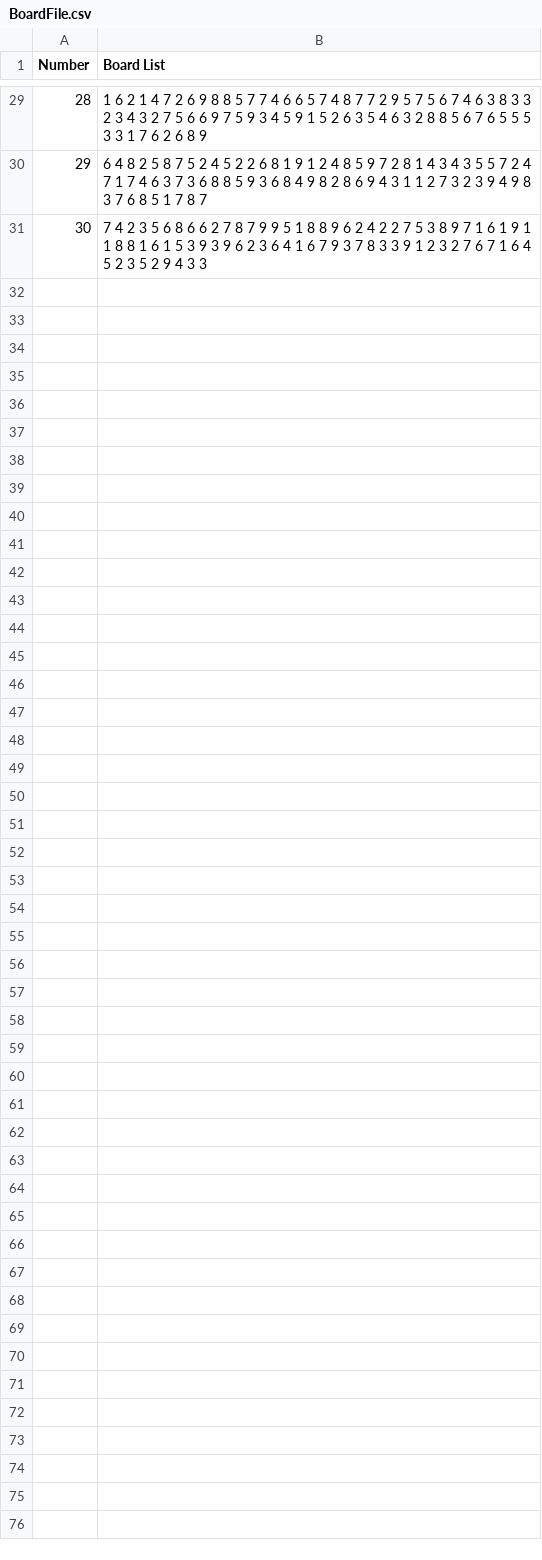
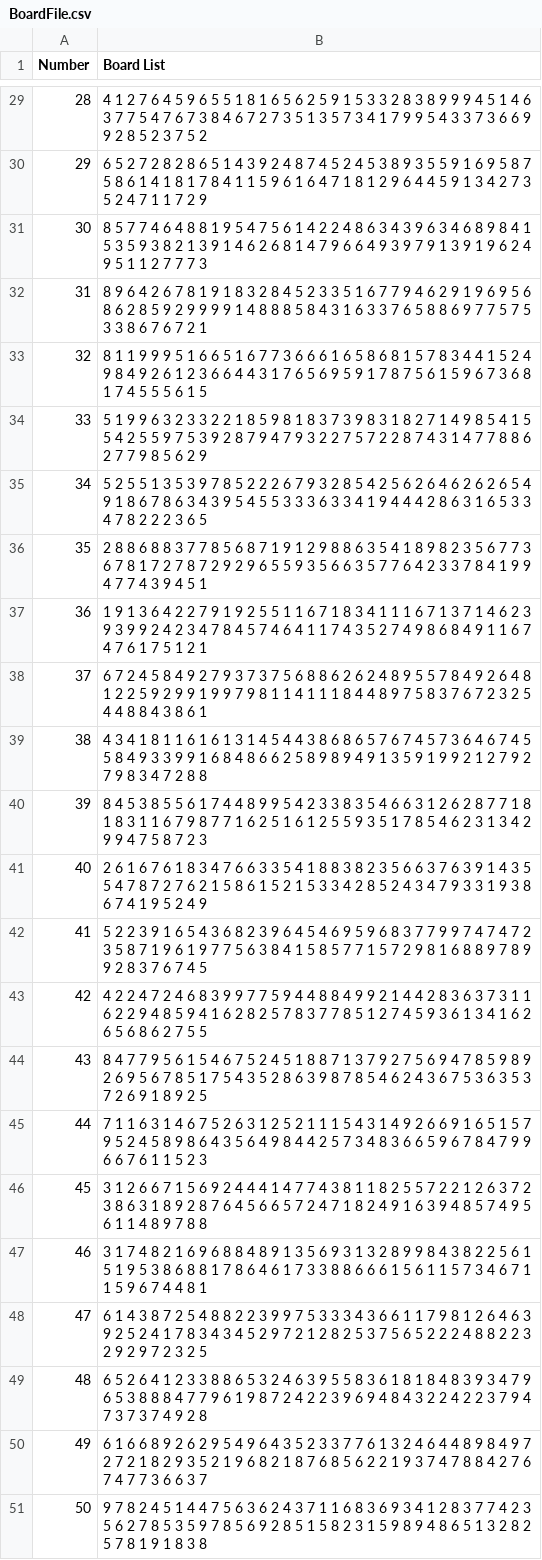
Before and after one commit to VincentSharks/GradWork, a CSV file: Assets/CSVFiles/BoardFile.csv, drawn as a sheet; only a part is shown, gaps mark what is left out; the diff covers the shown part only.

Commit message:
SudokuBoard check v1

```diff
--- a/Assets/CSVFiles/BoardFile.csv
+++ b/Assets/CSVFiles/BoardFile.csv
@@ -29,3 +29,23 @@ Number;Board List
-28;1 6 2 1 4 7 2 6 9 8 8 5 7 7 4 6 6 5 7 4 8 7 7 2 9 5 7 5 6 7 4 6 3 8 3 3 2 3 4 3 2 7 5 6 6 9 7 5 9 3 4 5 9 1 5 2 6 3 5 4 6 3 2 8 8 5 6 7 6 5 5 5 3 3 1 7 6 2 6 8 9
-29;6 4 8 2 5 8 7 5 2 4 5 2 2 6 8 1 9 1 2 4 8 5 9 7 2 8 1 4 3 4 3 5 5 7 2 4 7 1 7 4 6 3 7 3 6 8 8 5 9 3 6 8 4 9 8 2 8 6 9 4 3 1 1 2 7 3 2 3 9 4 9 8 3 7 6 8 5 1 7 8 7
-30;7 4 2 3 5 6 8 6 6 2 7 8 7 9 9 5 1 8 8 9 6 2 4 2 2 7 5 3 8 9 7 1 6 1 9 1 1 8 8 1 6 1 5 3 9 3 9 6 2 3 6 4 1 6 7 9 3 7 8 3 3 9 1 2 3 2 7 6 7 1 6 4 5 2 3 5 2 9 4 3 3
+28;4 1 2 7 6 4 5 9 6 5 5 1 8 1 6 5 6 2 5 9 1 5 3 3 2 8 3 8 9 9 9 4 5 1 4 6 3 7 7 5 4 7 6 7 3 8 4 6 7 2 7 3 5 1 3 5 7 3 4 1 7 9 9 5 4 3 3 7 3 6 6 9 9 2 8 5 2 3 7 5 2
+29;6 5 2 7 2 8 2 8 6 5 1 4 3 9 2 4 8 7 4 5 2 4 5 3 8 9 3 5 5 9 1 6 9 5 8 7 5 8 6 1 4 1 8 1 7 8 4 1 1 5 9 6 1 6 4 7 1 8 1 2 9 6 4 4 5 9 1 3 4 2 7 3 5 2 4 7 1 1 7 2 9
+30;8 5 7 7 4 6 4 8 8 1 9 5 4 7 5 6 1 4 2 2 4 8 6 3 4 3 9 6 3 4 6 8 9 8 4 1 5 3 5 9 3 8 2 1 3 9 1 4 6 2 6 8 1 4 7 9 6 6 4 9 3 9 7 9 1 3 9 1 9 6 2 4 9 5 1 1 2 7 7 7 3
+31;8 9 6 4 2 6 7 8 1 9 1 8 3 2 8 4 5 2 3 3 5 1 6 7 7 9 4 6 2 9 1 9 6 9 5 6 8 6 2 8 5 9 2 9 9 9 9 1 4 8 8 8 5 8 4 3 1 6 3 3 7 6 5 8 8 6 9 7 7 5 7 5 3 3 8 6 7 6 7 2 1
+32;8 1 1 9 9 9 5 1 6 6 5 1 6 7 7 3 6 6 6 1 6 5 8 6 8 1 5 7 8 3 4 4 1 5 2 4 9 8 4 9 2 6 1 2 3 6 6 4 4 3 1 7 6 5 6 9 5 9 1 7 8 7 5 6 1 5 9 6 7 3 6 8 1 7 4 5 5 5 6 1 5
+33;5 1 9 9 6 3 2 3 3 2 2 1 8 5 9 8 1 8 3 7 3 9 8 3 1 8 2 7 1 4 9 8 5 4 1 5 5 4 2 5 5 9 7 5 3 9 2 8 7 9 4 7 9 3 2 2 7 5 7 2 2 8 7 4 3 1 4 7 7 8 8 6 2 7 7 9 8 5 6 2 9
+34;5 2 5 5 1 3 5 3 9 7 8 5 2 2 2 6 7 9 3 2 8 5 4 2 5 6 2 6 4 6 2 6 2 6 5 4 9 1 8 6 7 8 6 3 4 3 9 5 4 5 5 3 3 3 6 3 3 4 1 9 4 4 4 2 8 6 3 1 6 5 3 3 4 7 8 2 2 2 3 6 5
+35;2 8 8 6 8 8 3 7 7 8 5 6 8 7 1 9 1 2 9 8 8 6 3 5 4 1 8 9 8 2 3 5 6 7 7 3 6 7 8 1 7 2 7 8 7 2 9 2 9 6 5 5 9 3 5 6 6 3 5 7 7 6 4 2 3 3 7 8 4 1 9 9 4 7 7 4 3 9 4 5 1
+36;1 9 1 3 6 4 2 2 7 9 1 9 2 5 5 1 1 6 7 1 8 3 4 1 1 1 6 7 1 3 7 1 4 6 2 3 9 3 9 9 2 4 2 3 4 7 8 4 5 7 4 6 4 1 1 7 4 3 5 2 7 4 9 8 6 8 4 9 1 1 6 7 4 7 6 1 7 5 1 2 1
+37;6 7 2 4 5 8 4 9 2 7 9 3 7 3 7 5 6 8 8 6 2 6 2 4 8 9 5 5 7 8 4 9 2 6 4 8 1 2 2 5 9 2 9 9 1 9 9 7 9 8 1 1 4 1 1 1 8 4 4 8 9 7 5 8 3 7 6 7 2 3 2 5 4 4 8 8 4 3 8 6 1
+38;4 3 4 1 8 1 1 6 1 6 1 3 1 4 5 4 4 3 8 6 8 6 5 7 6 7 4 5 7 3 6 4 6 7 4 5 5 8 4 9 3 3 9 9 1 6 8 4 8 6 6 2 5 8 9 8 9 4 9 1 3 5 9 1 9 9 2 1 2 7 9 2 7 9 8 3 4 7 2 8 8
+39;8 4 5 3 8 5 5 6 1 7 4 4 8 9 9 5 4 2 3 3 8 3 5 4 6 6 3 1 2 6 2 8 7 7 1 8 1 8 3 1 1 6 7 9 8 7 7 1 6 2 5 1 6 1 2 5 5 9 3 5 1 7 8 5 4 6 2 3 1 3 4 2 9 9 4 7 5 8 7 2 3
+40;2 6 1 6 7 6 1 8 3 4 7 6 6 3 3 5 4 1 8 8 3 8 2 3 5 6 6 3 7 6 3 9 1 4 3 5 5 4 7 8 7 2 7 6 2 1 5 8 6 1 5 2 1 5 3 3 4 2 8 5 2 4 3 4 7 9 3 3 1 9 3 8 6 7 4 1 9 5 2 4 9
+41;5 2 2 3 9 1 6 5 4 3 6 8 2 3 9 6 4 5 4 6 9 5 9 6 8 3 7 7 9 9 7 4 7 4 7 2 3 5 8 7 1 9 6 1 9 7 7 5 6 3 8 4 1 5 8 5 7 7 1 5 7 2 9 8 1 6 8 8 9 7 8 9 9 2 8 3 7 6 7 4 5
+42;4 2 2 4 7 2 4 6 8 3 9 9 7 7 5 9 4 4 8 8 4 9 9 2 1 4 4 2 8 3 6 3 7 3 1 1 6 2 2 9 4 8 5 9 4 1 6 2 8 2 5 7 8 3 7 7 8 5 1 2 7 4 5 9 3 6 1 3 4 1 6 2 6 5 6 8 6 2 7 5 5
+43;8 4 7 7 9 5 6 1 5 4 6 7 5 2 4 5 1 8 8 7 1 3 7 9 2 7 5 6 9 4 7 8 5 9 8 9 2 6 9 5 6 7 8 5 1 7 5 4 3 5 2 8 6 3 9 8 7 8 5 4 6 2 4 3 6 7 5 3 6 3 5 3 7 2 6 9 1 8 9 2 5
+44;7 1 1 6 3 1 4 6 7 5 2 6 3 1 2 5 2 1 1 1 5 4 3 1 4 9 2 6 6 9 1 6 5 1 5 7 9 5 2 4 5 8 9 8 6 4 3 5 6 4 9 8 4 4 2 5 7 3 4 8 3 6 6 5 9 6 7 8 4 7 9 9 6 6 7 6 1 1 5 2 3
+45;3 1 2 6 6 7 1 5 6 9 2 4 4 4 1 4 7 7 4 3 8 1 1 8 2 5 5 7 2 2 1 2 6 3 7 2 3 8 6 3 1 8 9 2 8 7 6 4 5 6 6 5 7 2 4 7 1 8 2 4 9 1 6 3 9 4 8 5 7 4 9 5 6 1 1 4 8 9 7 8 8
+46;3 1 7 4 8 2 1 6 9 6 8 8 4 8 9 1 3 5 6 9 3 1 3 2 8 9 9 8 4 3 8 2 2 5 6 1 5 1 9 5 3 8 6 8 8 1 7 8 6 4 6 1 7 3 3 8 8 6 6 6 1 5 6 1 1 5 7 3 4 6 7 1 1 5 9 6 7 4 4 8 1
+47;6 1 4 3 8 7 2 5 4 8 8 2 2 3 9 9 7 5 3 3 3 4 3 6 6 1 1 7 9 8 1 2 6 4 6 3 9 2 5 2 4 1 7 8 3 4 3 4 5 2 9 7 2 1 2 8 2 5 3 7 5 6 5 2 2 2 4 8 8 2 2 3 2 9 2 9 7 2 3 2 5
+48;6 5 2 6 4 1 2 3 3 8 8 6 5 3 2 4 6 3 9 5 5 8 3 6 1 8 1 8 4 8 3 9 3 4 7 9 6 5 3 8 8 8 4 7 7 9 6 1 9 8 7 2 4 2 2 3 9 6 9 4 8 4 3 2 2 4 2 2 3 7 9 4 7 3 7 3 7 4 9 2 8
+49;6 1 6 6 8 9 2 6 2 9 5 4 9 6 4 3 5 2 3 3 7 7 6 1 3 2 4 6 4 4 8 9 8 4 9 7 2 7 2 1 8 2 9 3 5 2 1 9 6 8 2 1 8 7 6 8 5 6 2 2 1 9 3 7 4 7 8 8 4 2 7 6 7 4 7 7 3 6 6 3 7
+50;9 7 8 2 4 5 1 4 4 7 5 6 3 6 2 4 3 7 1 1 6 8 3 6 9 3 4 1 2 8 3 7 7 4 2 3 5 6 2 7 8 5 3 5 9 7 8 5 6 9 2 8 5 1 5 8 2 3 1 5 9 8 9 4 8 6 5 1 3 2 8 2 5 7 8 1 9 1 8 3 8
```
Also changed, not shown: 27 edited cells elsewhere in this file, 5 other files.
